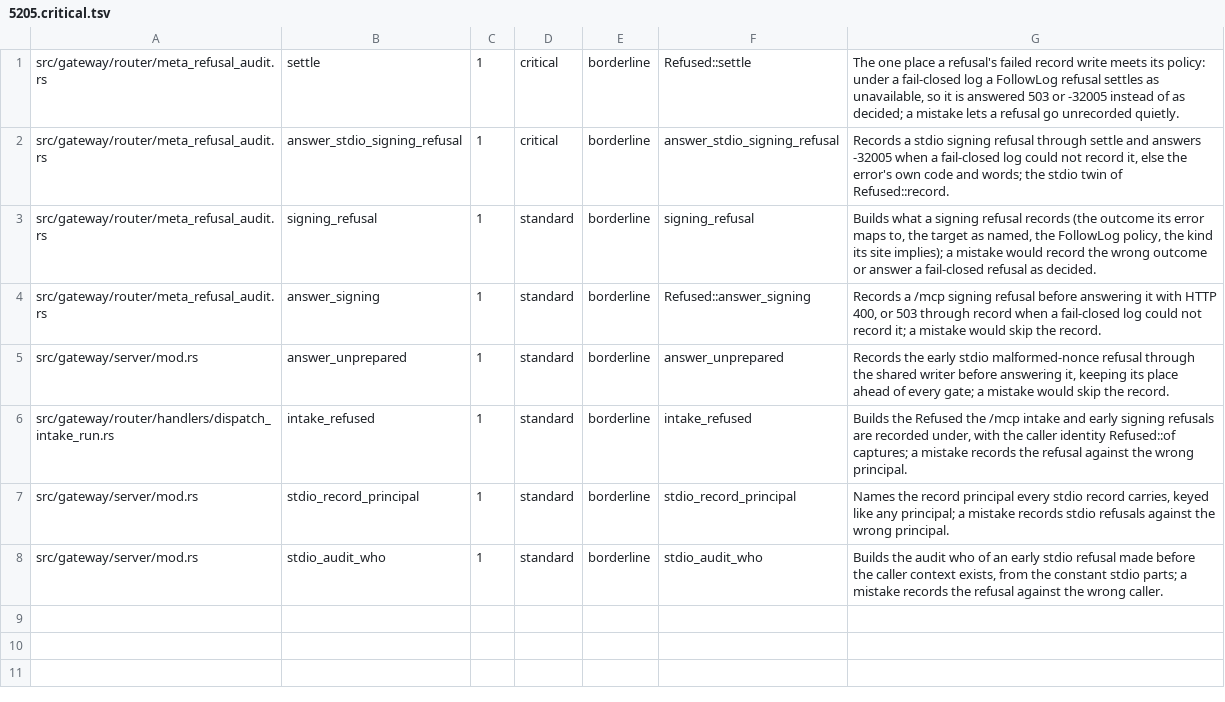
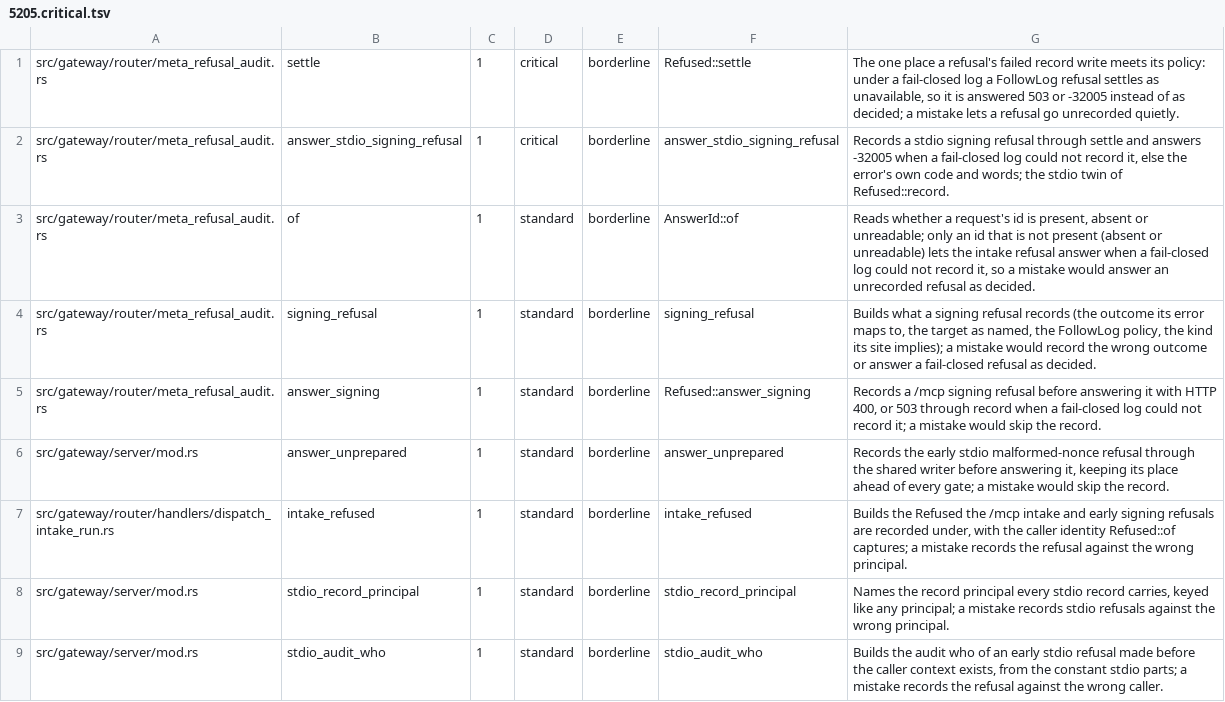
Before and after one commit to MikkoParkkola/mcp-gateway, a TSV file: docs/release/inventory.d/5205.critical.tsv, drawn as a sheet.

```diff
--- a/docs/release/inventory.d/5205.critical.tsv
+++ b/docs/release/inventory.d/5205.critical.tsv
@@ -2,2 +2,3 @@ src/gateway/router/meta_refusal_audit.rs	settle	1	critical	borderline	Refused::s
 src/gateway/router/meta_refusal_audit.rs	answer_stdio_signing_refusal	1	critical	borderline	answer_stdio_signing_refusal	Records a stdio signing refusal through settle and answers -32005 when a fail-closed log could not record it, else the error's own code and words; the stdio twin of Refused::record.
+src/gateway/router/meta_refusal_audit.rs	of	1	standard	borderline	AnswerId::of	Reads whether a request's id is present, absent or unreadable; only an id that is not present (absent or unreadable) lets the intake refusal answer when a fail-closed log could not record it, so a mistake would answer an unrecorded refusal as decided.
 src/gateway/router/meta_refusal_audit.rs	signing_refusal	1	standard	borderline	signing_refusal	Builds what a signing refusal records (the outcome its error maps to, the target as named, the FollowLog policy, the kind its site implies); a mistake would record the wrong outcome or answer a fail-closed refusal as decided.
```
Also changed, not shown: docs/release/v4.0.0-critical-functions.tsv.
